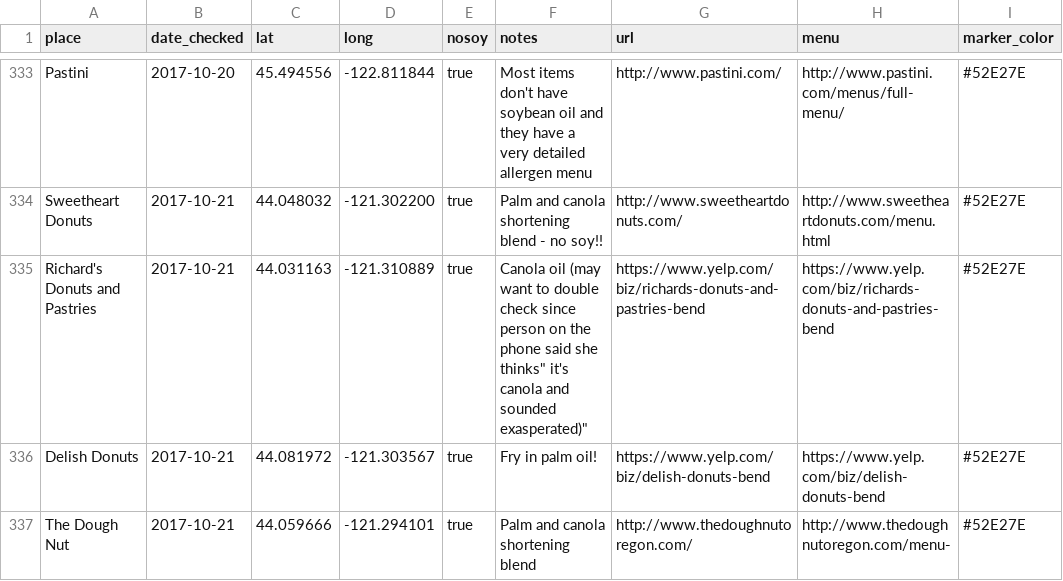
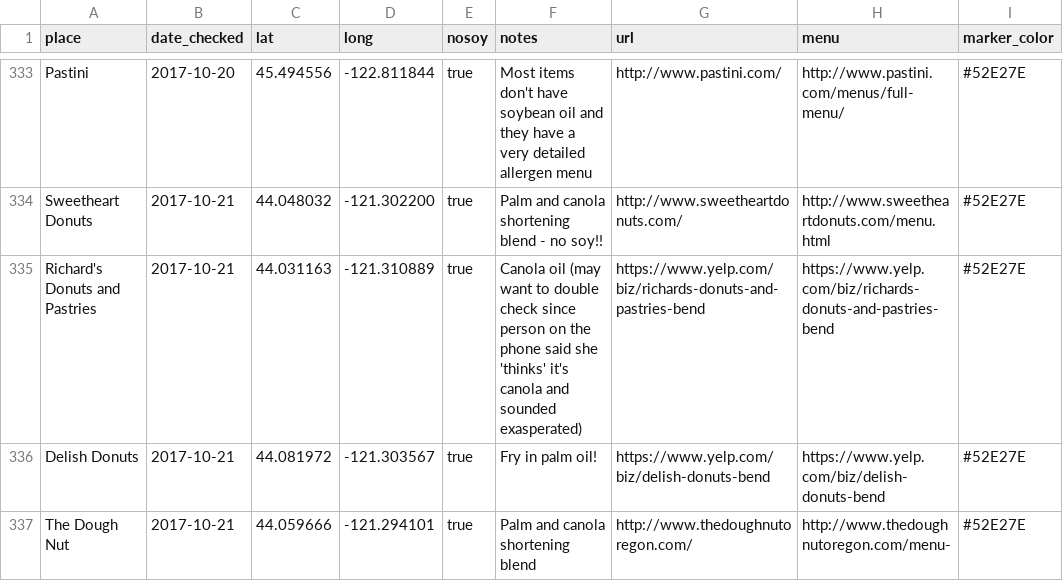
Before and after one commit to sckott/soylocs, a CSV file: data.csv, drawn as a sheet; only a part is shown, gaps mark what is left out; the diff names each change by its address in the sheet, - before the commit and + after, or states it on an @@ line.

Commit message:
fix data.csv

```diff
--- a/data.csv
+++ b/data.csv
-F335 (notes): …said she thinks" it's canola and sounded exasperated)"
+F335 (notes): …said she 'thinks' it's canola and sounded exasperated)
```
